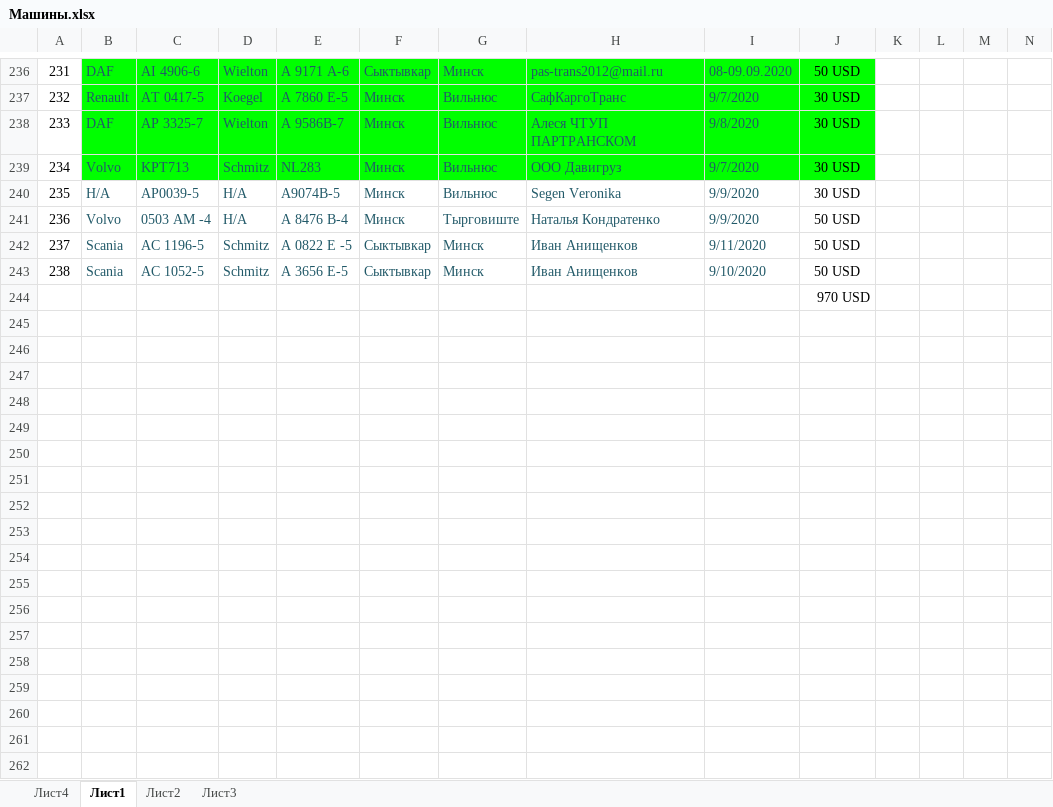
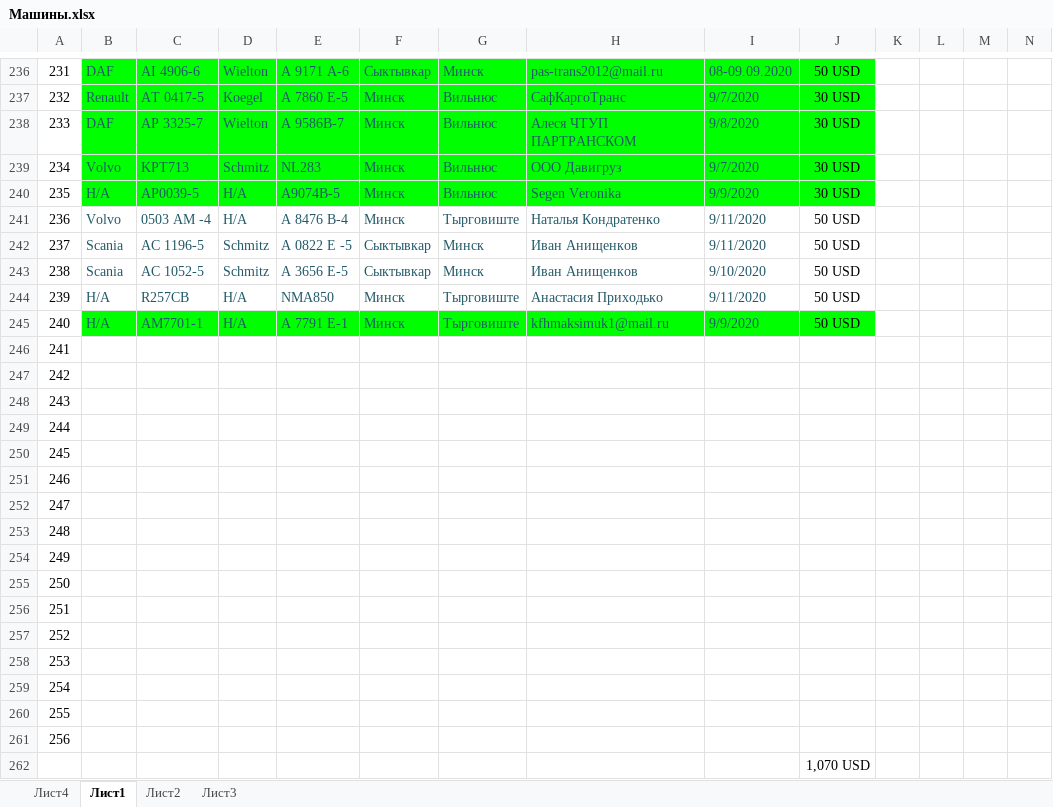
Before and after one commit to rutraq/Logistic, an Excel workbook: Машины.xlsx, sheet Лист1, drawn as a sheet; only a part is shown, gaps mark what is left out; values as stored, in another font and other column widths than the file's, no borders; addresses are those after the commit; rows hold the shown columns only; the diff names each change by its address in the sheet, - before the commit and + after, or states it on an @@ line.

Commit message:
машины

```diff
--- a/Машины.xlsx (sheet Лист1)
+++ b/Машины.xlsx (sheet Лист1)
-B240:J240 fill: none
+B240:J240 fill: #00FF00
-I241: 9/9/2020
+I241: 9/11/2020
+row 244: 239 | Н/А | R257CB | Н/А | NMA850 | Минск | Тырговиште | Анастасия Приходько | 9/11/2020 | 50 USD
+row 245: 240 | Н/А | АМ7701-1 | Н/А | А 7791 Е-1 | Минск | Тырговиште | kfhmaksimuk1@mail.ru | 9/9/2020 | 50 USD
+row 246: 241
+row 247: 242
+row 248: 243
+row 249: 244
+row 250: 245
+row 251: 246
+row 252: 247
+row 253: 248
+row 254: 249
+row 255: 250
+row 256: 251
+row 257: 252
+row 258: 253
+row 259: 254
+row 260: 255
+row 261: 256
-J262: 970 USD
+J262: 1,070 USD
```
Also changed, not shown: 2 other files.
